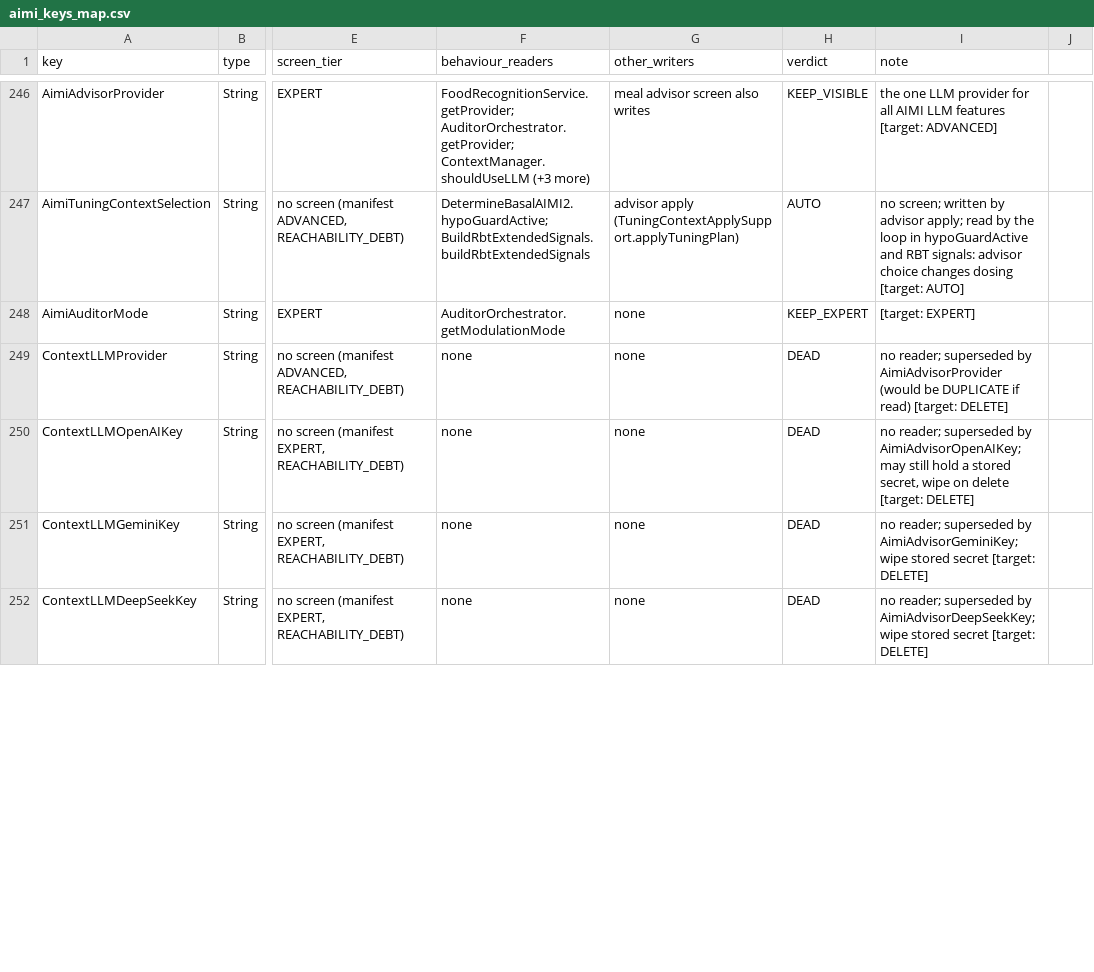
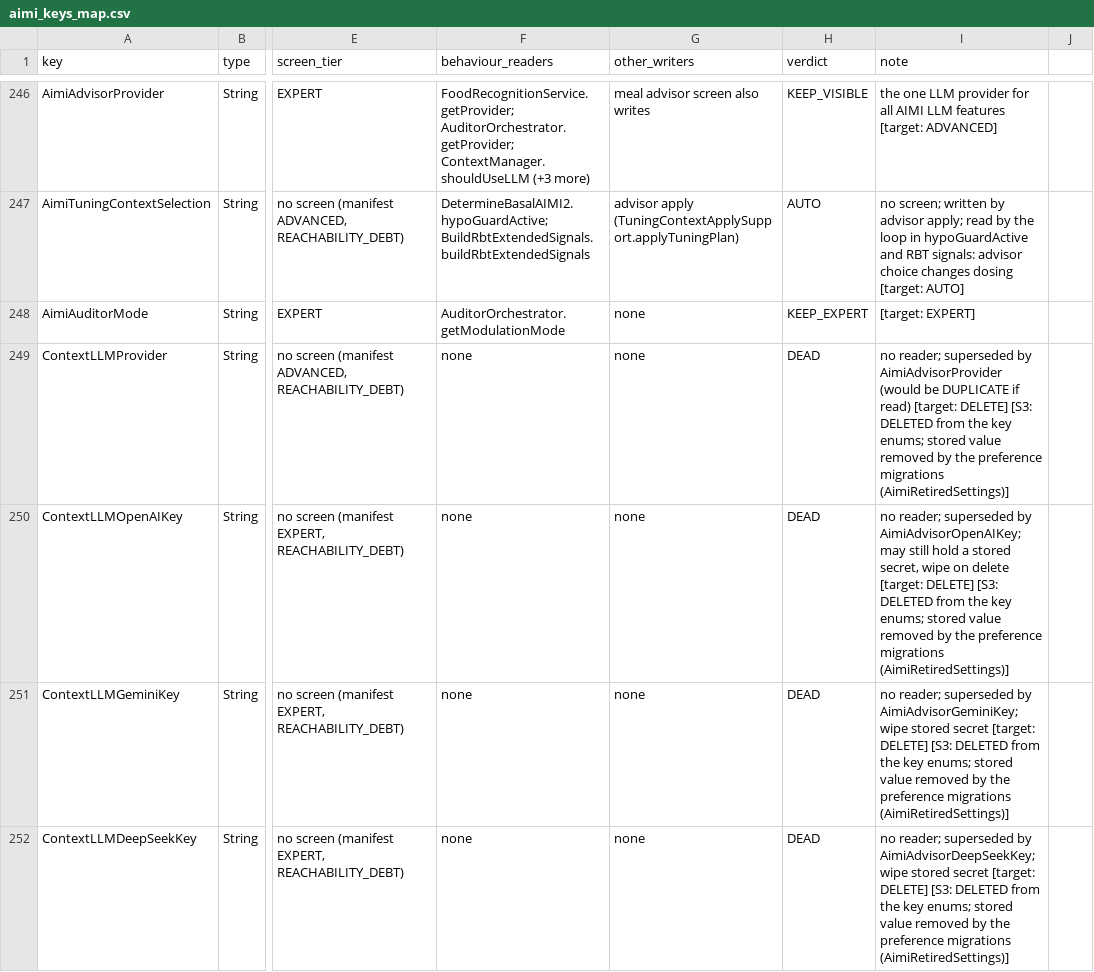
Before and after one commit to MTR93600/OpenApsAIMI, a CSV file: docs/aimi-settings/aimi_keys_map.csv, drawn as a sheet; only a part is shown, gaps mark what is left out; the diff covers the shown part only; the diff names each change by its address in the sheet, - before the commit and + after, or states it on an @@ line.

Commit message:
AIMI settings lose 32 settings that did nothing, the loop's own state leaves the settings, and the current basal multiplier is now on the Essentials page.
- 32 AIMI keys had no reader, no writer and no screen (basal kicker, zero
  resume, night growth multipliers, FCL factor, Autodrive target/BG/deviation,
  force limits, log size, mode state, and the old context LLM provider and its
  four API keys). They are deleted with their English strings.
- Their stored values are removed once: by the preference migration on
  Android start-up and on every import, and by the AIMI plugin start on
  Android and iOS. Only names are logged, never a value. An old backup writes
  none of them.
- The meal advisor and prebolus state keys are internal state now, not
  settings. The audit screen loses its runtime state branch.
- Age and pregnancy due date are simple settings in the Essentials patient
  section. Night growth shows the age as its own group.
- The current basal multiplier is an Essentials dose limit row. It shows
  whether the cap applies now, with the same rule as the basal constraint.
- The user manual no longer tells people to change three of the deleted keys.

Dosing effect: none. No dosing reader, default or storage name changed. The
special basal mode rule moved into one shared function with the same logic.
The Advisor and TPO never proposed any of the deleted keys, so they lose
nothing.

Tests (all --rerun): plugins:aps jvmTest 1611, testAndroidHostTest 3090,
iosSimulatorArm64Test 1731; implementation jvmTest 291, testAndroidHostTest
1588, iosSimulatorArm64Test 456; core:keys testAndroidHostTest 28; all 0
failures. Full CI suite: the only failures are old ones in modules this
change does not touch: shared:impl DateUtilImplOldTest (3) and danar
MsgHistoryBolusTest (2), both time zone, and app PreferenceKeyRoundTripTest
(1), Omnipod/Dash key names only.

```diff
--- a/docs/aimi-settings/aimi_keys_map.csv
+++ b/docs/aimi-settings/aimi_keys_map.csv
-I249 (note): …[target: DELETE]
+I249 (note): …[target: DELETE] [S3: DELETED from the key enums; stored value removed by the preference migrations (AimiRetiredSettings)]
-I250 (note): …[target: DELETE]
+I250 (note): …[target: DELETE] [S3: DELETED from the key enums; stored value removed by the preference migrations (AimiRetiredSettings)]
-I251 (note): …[target: DELETE]
+I251 (note): …[target: DELETE] [S3: DELETED from the key enums; stored value removed by the preference migrations (AimiRetiredSettings)]
-I252 (note): …[target: DELETE]
+I252 (note): …[target: DELETE] [S3: DELETED from the key enums; stored value removed by the preference migrations (AimiRetiredSettings)]
```
Also changed, not shown: 39 edited cells elsewhere in this file, 26 other files.
